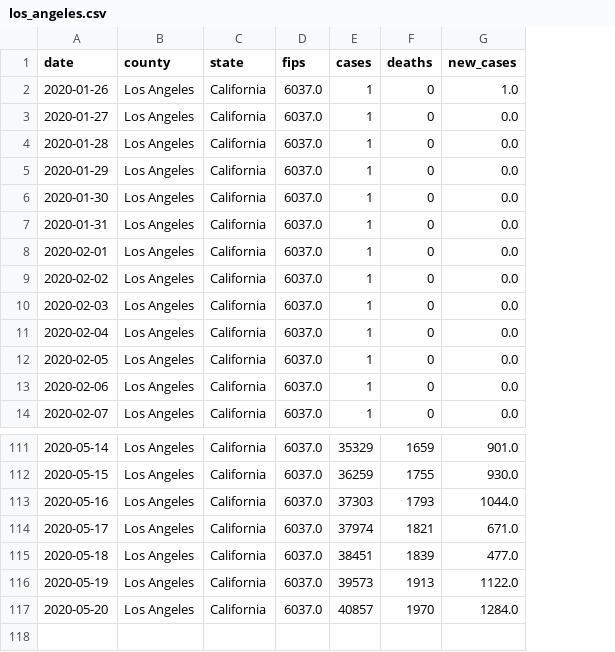
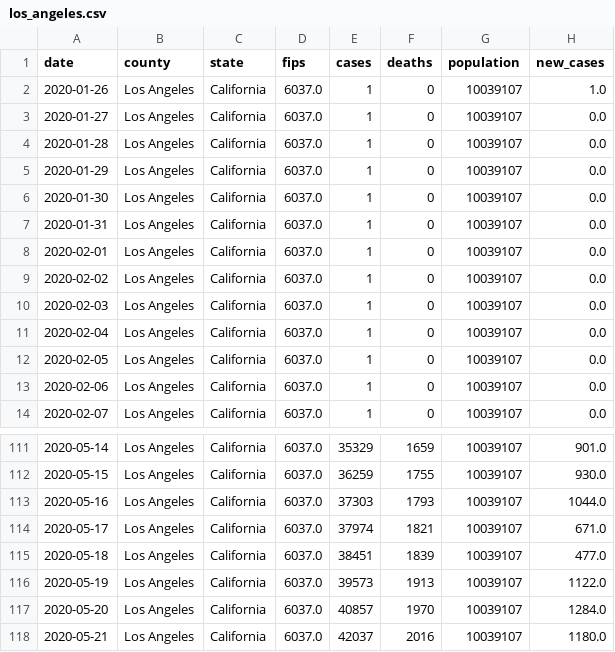
Before and after one commit to ericbooker12/covid_19_by_county, a CSV file: static/data/los_angeles.csv, drawn as a sheet; only a part is shown, gaps mark what is left out; the diff names each change by its address in the sheet, - before the commit and + after, or states it on an @@ line.

```diff
--- a/static/data/los_angeles.csv
+++ b/static/data/los_angeles.csv
+column G (population), rows 2-14: all 10039107; rows 111-117: all 10039107
+row 118: 2020-05-21 | Los Angeles | California | 6037.0 | 42037 | 2016 | 10039107 | 1180.0
```
Also changed, not shown: static/data/all_counties.csv, static/data/orange.csv, 19 other files.
